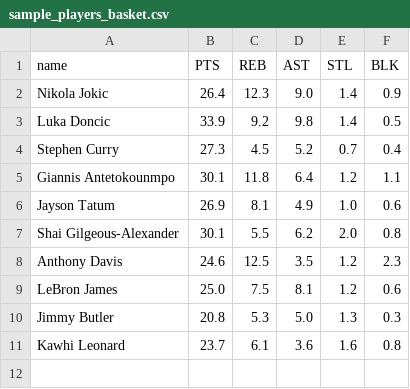
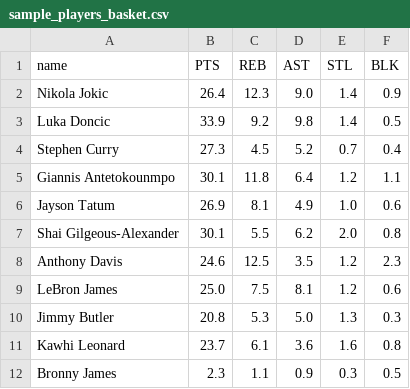
Before and after one commit to mancontreras/Player_Sort, a CSV file: sample_players_basket.csv, drawn as a sheet; the diff names each change by its address in the sheet, - before the commit and + after, or states it on an @@ line.

```diff
--- a/sample_players_basket.csv
+++ b/sample_players_basket.csv
+row 12: Bronny James | 2.3 | 1.1 | 0.9 | 0.3 | 0.5
```
Also changed, not shown: 3 other files.
